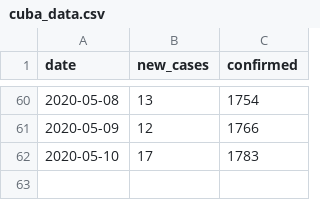
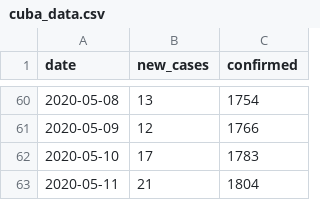
Before and after one commit to jorivero83/covid19, a CSV file: data/cuba_data.csv, drawn as a sheet; only a part is shown, gaps mark what is left out; the diff names each change by its address in the sheet, - before the commit and + after, or states it on an @@ line.

Commit message:
Update predictions for Cuba

```diff
--- a/data/cuba_data.csv
+++ b/data/cuba_data.csv
+row 63: 2020-05-11 | 21 | 1804
```
Also changed, not shown: 5 other files.
